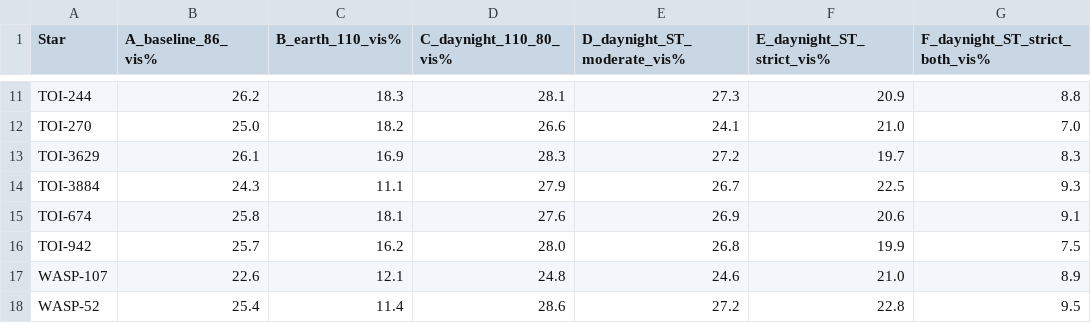
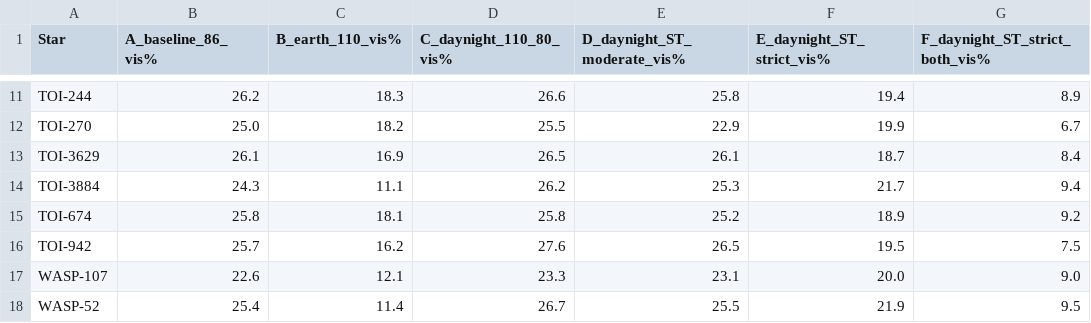
Before and after one commit to mrtommyb/pandora-scheduler, a CSV file: output_standalone/mission_impact/star_visibility_fractions.csv, drawn as a sheet; only a part is shown, gaps mark what is left out; the diff covers the shown part only; the diff names each change by its address in the sheet, - before the commit and + after, or states it on an @@ line.

```diff
--- a/output_standalone/mission_impact/star_visibility_fractions.csv
+++ b/output_standalone/mission_impact/star_visibility_fractions.csv
-D11 (C_daynight_110_80_vis%): 28.1
+D11 (C_daynight_110_80_vis%): 26.6
-E11 (D_daynight_ST_moderate_vis%): 27.3
+E11 (D_daynight_ST_moderate_vis%): 25.8
-F11 (E_daynight_ST_strict_vis%): 20.9
+F11 (E_daynight_ST_strict_vis%): 19.4
-G11 (F_daynight_ST_strict_both_vis%): 8.8
+G11 (F_daynight_ST_strict_both_vis%): 8.9
-D12 (C_daynight_110_80_vis%): 26.6
+D12 (C_daynight_110_80_vis%): 25.5
-E12 (D_daynight_ST_moderate_vis%): 24.1
+E12 (D_daynight_ST_moderate_vis%): 22.9
-F12 (E_daynight_ST_strict_vis%): 21.0
+F12 (E_daynight_ST_strict_vis%): 19.9
-G12 (F_daynight_ST_strict_both_vis%): 7.0
+G12 (F_daynight_ST_strict_both_vis%): 6.7
-D13 (C_daynight_110_80_vis%): 28.3
+D13 (C_daynight_110_80_vis%): 26.5
-E13 (D_daynight_ST_moderate_vis%): 27.2
+E13 (D_daynight_ST_moderate_vis%): 26.1
-F13 (E_daynight_ST_strict_vis%): 19.7
+F13 (E_daynight_ST_strict_vis%): 18.7
-G13 (F_daynight_ST_strict_both_vis%): 8.3
+G13 (F_daynight_ST_strict_both_vis%): 8.4
-D14 (C_daynight_110_80_vis%): 27.9
+D14 (C_daynight_110_80_vis%): 26.2
-E14 (D_daynight_ST_moderate_vis%): 26.7
+E14 (D_daynight_ST_moderate_vis%): 25.3
-F14 (E_daynight_ST_strict_vis%): 22.5
+F14 (E_daynight_ST_strict_vis%): 21.7
-G14 (F_daynight_ST_strict_both_vis%): 9.3
+G14 (F_daynight_ST_strict_both_vis%): 9.4
-D15 (C_daynight_110_80_vis%): 27.6
+D15 (C_daynight_110_80_vis%): 25.8
-E15 (D_daynight_ST_moderate_vis%): 26.9
+E15 (D_daynight_ST_moderate_vis%): 25.2
-F15 (E_daynight_ST_strict_vis%): 20.6
+F15 (E_daynight_ST_strict_vis%): 18.9
-G15 (F_daynight_ST_strict_both_vis%): 9.1
+G15 (F_daynight_ST_strict_both_vis%): 9.2
-D16 (C_daynight_110_80_vis%): 28.0
+D16 (C_daynight_110_80_vis%): 27.6
-E16 (D_daynight_ST_moderate_vis%): 26.8
+E16 (D_daynight_ST_moderate_vis%): 26.5
-F16 (E_daynight_ST_strict_vis%): 19.9
+F16 (E_daynight_ST_strict_vis%): 19.5
-D17 (C_daynight_110_80_vis%): 24.8
+D17 (C_daynight_110_80_vis%): 23.3
-E17 (D_daynight_ST_moderate_vis%): 24.6
+E17 (D_daynight_ST_moderate_vis%): 23.1
-F17 (E_daynight_ST_strict_vis%): 21.0
+F17 (E_daynight_ST_strict_vis%): 20.0
-G17 (F_daynight_ST_strict_both_vis%): 8.9
+G17 (F_daynight_ST_strict_both_vis%): 9.0
-D18 (C_daynight_110_80_vis%): 28.6
+D18 (C_daynight_110_80_vis%): 26.7
-E18 (D_daynight_ST_moderate_vis%): 27.2
+E18 (D_daynight_ST_moderate_vis%): 25.5
-F18 (E_daynight_ST_strict_vis%): 22.8
+F18 (E_daynight_ST_strict_vis%): 21.9
```
Also changed, not shown: 38 edited cells elsewhere in this file, output_standalone/mission_impact/mission_impact_summary.csv, 1 other file.
